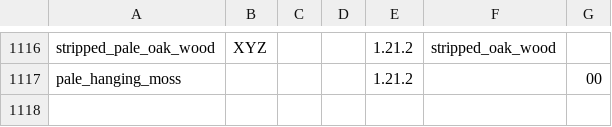
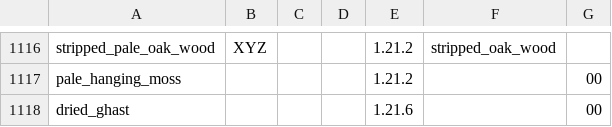
Before and after one commit to D3TONAT0R/WorldForge, a CSV file: WorldForge/Resources/blocks.csv, drawn as a sheet; only a part is shown, gaps mark what is left out.

```diff
--- a/WorldForge/Resources/blocks.csv
+++ b/WorldForge/Resources/blocks.csv
@@ -1117 +1117,2 @@ stripped_pale_oak_wood;XYZ;;;1.21.2;stripped_oak_wood;
 pale_hanging_moss;;;;1.21.2;;00
+dried_ghast;;;;1.21.6;;00
```
Also changed, not shown: 12 other files.
